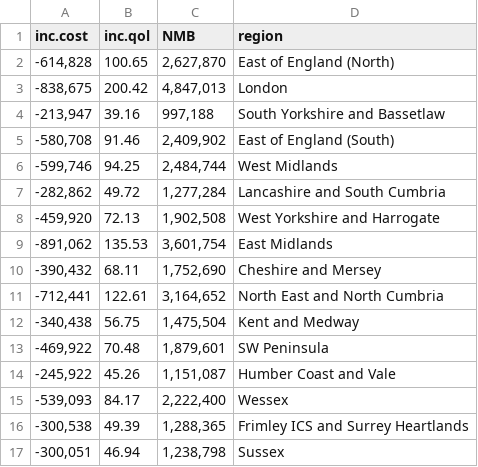
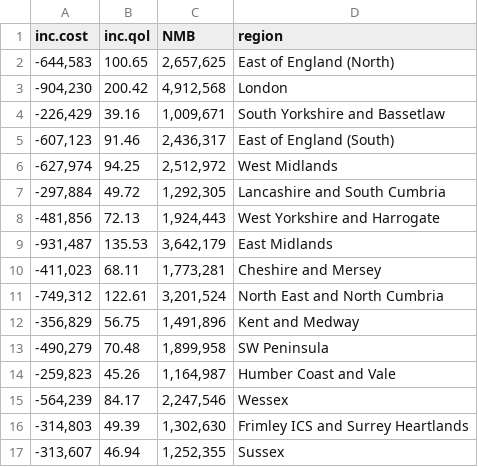
Before and after one commit to OIpharmapartners/Brainomix_360_Stroke_CEA, a CSV file: outputs/ISDN_incremental_results.csv, drawn as a sheet; only a part is shown; the diff covers the shown part only.

```diff
--- a/outputs/ISDN_incremental_results.csv
+++ b/outputs/ISDN_incremental_results.csv
@@ -1,17 +1,17 @@
 "inc.cost","inc.qol","NMB","region"
-"-614,828","100.65","2,627,870","East of England (North)"
-"-838,675","200.42","4,847,013","London"
-"-213,947","39.16","997,188","South Yorkshire and Bassetlaw"
-"-580,708","91.46","2,409,902","East of England (South)"
-"-599,746","94.25","2,484,744","West Midlands"
-"-282,862","49.72","1,277,284","Lancashire and South Cumbria"
-"-459,920","72.13","1,902,508","West Yorkshire and Harrogate"
-"-891,062","135.53","3,601,754","East Midlands"
-"-390,432","68.11","1,752,690","Cheshire and Mersey"
-"-712,441","122.61","3,164,652","North East and North Cumbria"
-"-340,438","56.75","1,475,504","Kent and Medway"
-"-469,922","70.48","1,879,601","SW Peninsula"
-"-245,922","45.26","1,151,087","Humber Coast and Vale"
-"-539,093","84.17","2,222,400","Wessex"
-"-300,538","49.39","1,288,365","Frimley ICS and Surrey Heartlands"
-"-300,051","46.94","1,238,798","Sussex"
+"-644,583","100.65","2,657,625","East of England (North)"
+"-904,230","200.42","4,912,568","London"
+"-226,429","39.16","1,009,671","South Yorkshire and Bassetlaw"
+"-607,123","91.46","2,436,317","East of England (South)"
+"-627,974","94.25","2,512,972","West Midlands"
+"-297,884","49.72","1,292,305","Lancashire and South Cumbria"
+"-481,856","72.13","1,924,443","West Yorkshire and Harrogate"
+"-931,487","135.53","3,642,179","East Midlands"
+"-411,023","68.11","1,773,281","Cheshire and Mersey"
+"-749,312","122.61","3,201,524","North East and North Cumbria"
+"-356,829","56.75","1,491,896","Kent and Medway"
+"-490,279","70.48","1,899,958","SW Peninsula"
+"-259,823","45.26","1,164,987","Humber Coast and Vale"
+"-564,239","84.17","2,247,546","Wessex"
+"-314,803","49.39","1,302,630","Frimley ICS and Surrey Heartlands"
+"-313,607","46.94","1,252,355","Sussex"
```
Also changed, not shown: 10 edited cells elsewhere in this file, outputs/CEAC.long.csv, outputs/hospital_incremental_results.csv, 6 other files.
